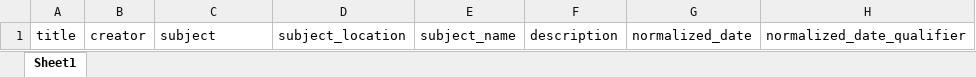
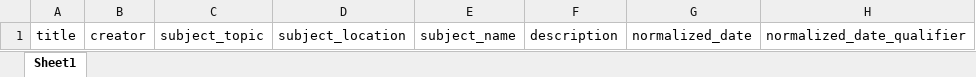
Before and after one commit to uls-mad/islandora_metadata, an Excel workbook: metadata_templates/HP_image_metadata_template.xlsx, sheet Sheet1, drawn as a sheet; only a part is shown; values as stored, in another font and other column widths than the file's, no borders; the diff names each change by its address in the sheet, - before the commit and + after, or states it on an @@ line.

Commit message:
change subject to subject_topic

```diff
--- a/metadata_templates/HP_image_metadata_template.xlsx (sheet Sheet1)
+++ b/metadata_templates/HP_image_metadata_template.xlsx (sheet Sheet1)
-C1: subject
+C1: subject_topic
```
Also changed, not shown: 1 other file.
